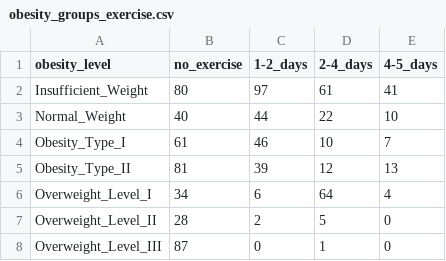
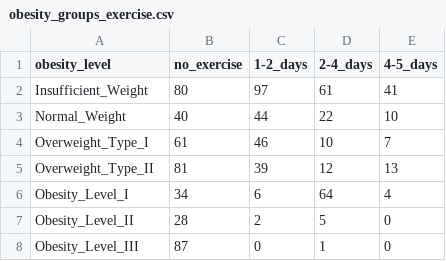
Before and after one commit to goodell5/goodell5.github.io, a CSV file: obesity_groups_exercise.csv, drawn as a sheet.

Commit message:
Add files via upload
corrected groups' labels

```diff
--- a/obesity_groups_exercise.csv
+++ b/obesity_groups_exercise.csv
@@ -3,6 +3,6 @@ Insufficient_Weight,80,97,61,41
 Normal_Weight,40,44,22,10
-Obesity_Type_I,61,46,10,7
-Obesity_Type_II,81,39,12,13
-Overweight_Level_I,34,6,64,4
-Overweight_Level_II,28,2,5,0
-Overweight_Level_III,87,0,1,0
+Overweight_Type_I,61,46,10,7
+Overweight_Type_II,81,39,12,13
+Obesity_Level_I,34,6,64,4
+Obesity_Level_II,28,2,5,0
+Obesity_Level_III,87,0,1,0
```
Also changed, not shown: 1 other file.
